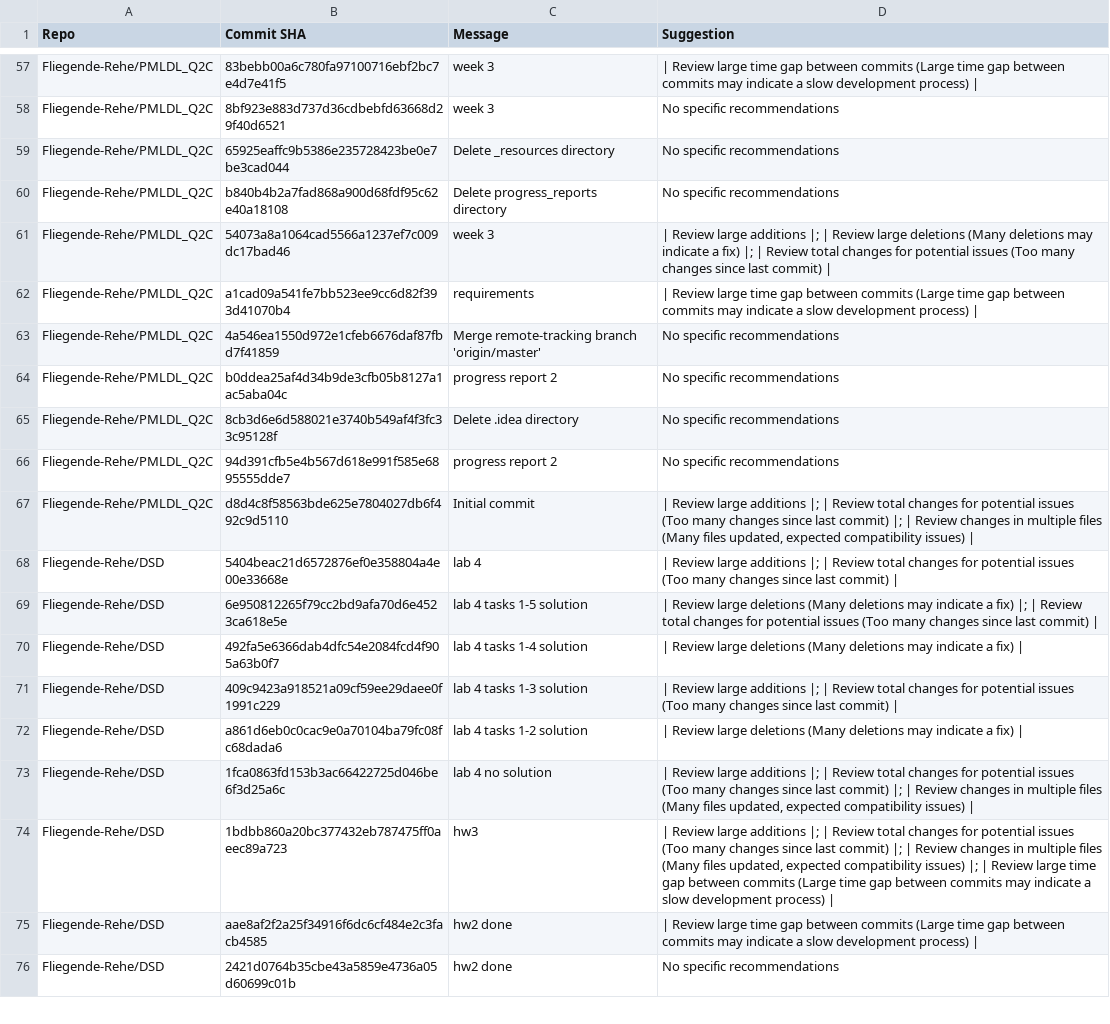
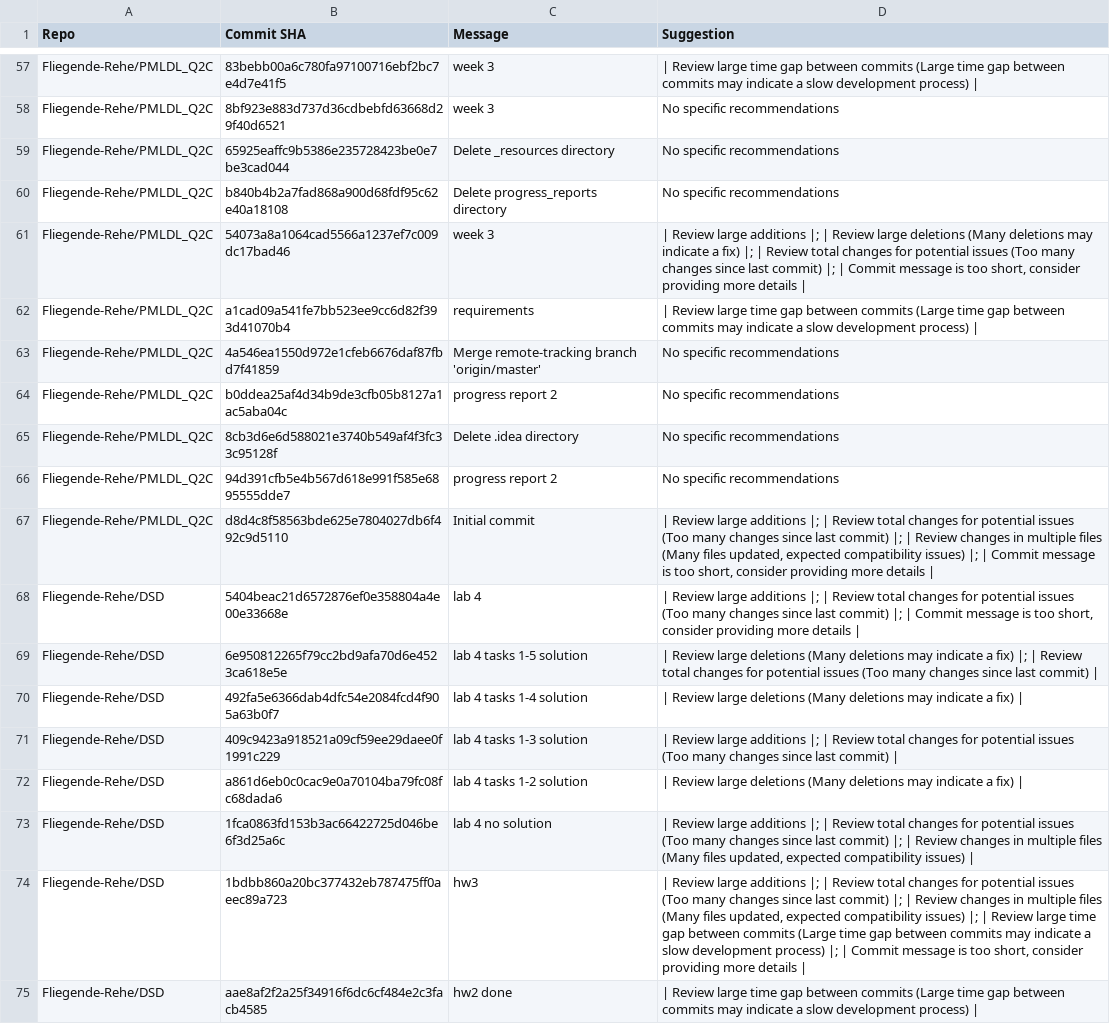
Before and after one commit to Ausland3r/CAPAbara, a CSV file: recommendations.csv, drawn as a sheet; only a part is shown, gaps mark what is left out; the shorter side is filled out with more unchanged rows.

```diff
--- a/recommendations.csv
+++ b/recommendations.csv
@@ -62,3 +62,3 @@ Fliegende-Rehe/PMLDL_Q2C,65925eaffc9b5386e235728423be0e7be3cad044,Delete _resour
 Fliegende-Rehe/PMLDL_Q2C,b840b4b2a7fad868a900d68fdf95c62e40a18108,Delete progress_reports directory,No specific recommendations
-Fliegende-Rehe/PMLDL_Q2C,54073a8a1064cad5566a1237ef7c009dc17bad46,week 3, | Review large additions |;  | Review large deletions (Many deletions may indicate a fix) |;  | Review total changes for potential issues (Too many changes since last commit) |
+Fliegende-Rehe/PMLDL_Q2C,54073a8a1064cad5566a1237ef7c009dc17bad46,week 3," | Review large additions |;  | Review large deletions (Many deletions may indicate a fix) |;  | Review total changes for potential issues (Too many changes since last commit) |; | Commit message is too short, consider providing more details |"
 Fliegende-Rehe/PMLDL_Q2C,a1cad09a541fe7bb523ee9cc6d82f393d41070b4,requirements,| Review large time gap between commits (Large time gap between commits may indicate a slow development process) |
@@ -68,4 +68,4 @@ Fliegende-Rehe/PMLDL_Q2C,8cb3d6e6d588021e3740b549af4f3fc33c95128f,Delete .idea d
 Fliegende-Rehe/PMLDL_Q2C,94d391cfb5e4b567d618e991f585e6895555dde7,progress report 2,No specific recommendations
-Fliegende-Rehe/PMLDL_Q2C,d8d4c8f58563bde625e7804027db6f492c9d5110,Initial commit," | Review large additions |;  | Review total changes for potential issues (Too many changes since last commit) |;  | Review changes in multiple files (Many files updated, expected compatibility issues) |"
-Fliegende-Rehe/DSD,5404beac21d6572876ef0e358804a4e00e33668e,lab 4, | Review large additions |;  | Review total changes for potential issues (Too many changes since last commit) |
+Fliegende-Rehe/PMLDL_Q2C,d8d4c8f58563bde625e7804027db6f492c9d5110,Initial commit," | Review large additions |;  | Review total changes for potential issues (Too many changes since last commit) |;  | Review changes in multiple files (Many files updated, expected compatibility issues) |; | Commit message is too short, consider providing more details |"
+Fliegende-Rehe/DSD,5404beac21d6572876ef0e358804a4e00e33668e,lab 4," | Review large additions |;  | Review total changes for potential issues (Too many changes since last commit) |; | Commit message is too short, consider providing more details |"
 Fliegende-Rehe/DSD,6e950812265f79cc2bd9afa70d6e4523ca618e5e,lab 4 tasks 1-5 solution, | Review large deletions (Many deletions may indicate a fix) |;  | Review total changes for potential issues (Too many changes since last commit) |
@@ -75,3 +75,3 @@ Fliegende-Rehe/DSD,a861d6eb0c0cac9e0a70104ba79fc08fc68dada6,lab 4 tasks 1-2 solu
 Fliegende-Rehe/DSD,1fca0863fd153b3ac66422725d046be6f3d25a6c,lab 4 no solution," | Review large additions |;  | Review total changes for potential issues (Too many changes since last commit) |;  | Review changes in multiple files (Many files updated, expected compatibility issues) |"
-Fliegende-Rehe/DSD,1bdbb860a20bc377432eb787475ff0aeec89a723,hw3," | Review large additions |;  | Review total changes for potential issues (Too many changes since last commit) |;  | Review changes in multiple files (Many files updated, expected compatibility issues) |; | Review large time gap between commits (Large time gap between commits may indicate a slow development process) |"
+Fliegende-Rehe/DSD,1bdbb860a20bc377432eb787475ff0aeec89a723,hw3," | Review large additions |;  | Review total changes for potential issues (Too many changes since last commit) |;  | Review changes in multiple files (Many files updated, expected compatibility issues) |; | Review large time gap between commits (Large time gap between commits may indicate a slow development process) |; | Commit message is too short, consider providing more details |"
 Fliegende-Rehe/DSD,aae8af2f2a25f34916f6dc6cf484e2c3facb4585,hw2 done,| Review large time gap between commits (Large time gap between commits may indicate a slow development process) |
```
Also changed, not shown: 2 other files.
